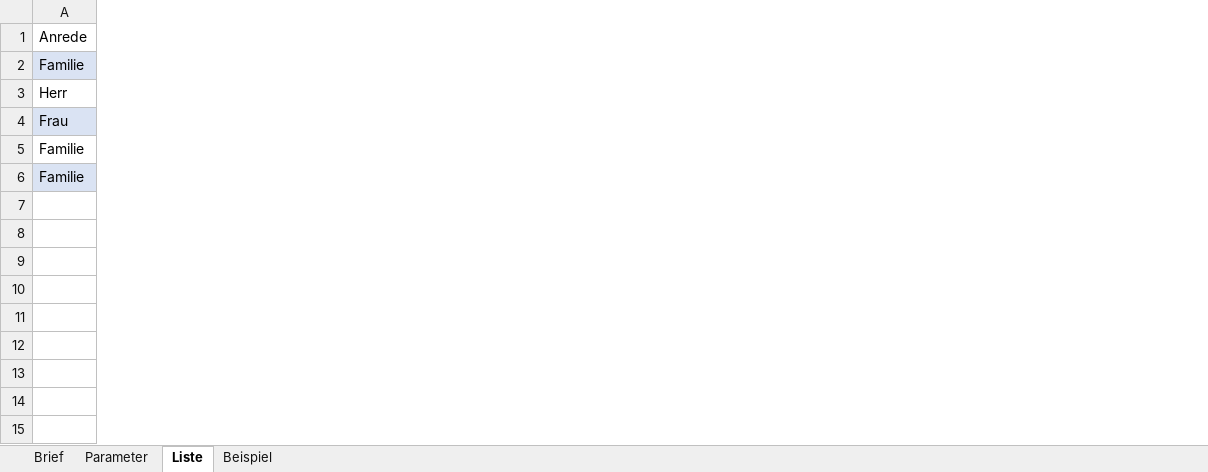
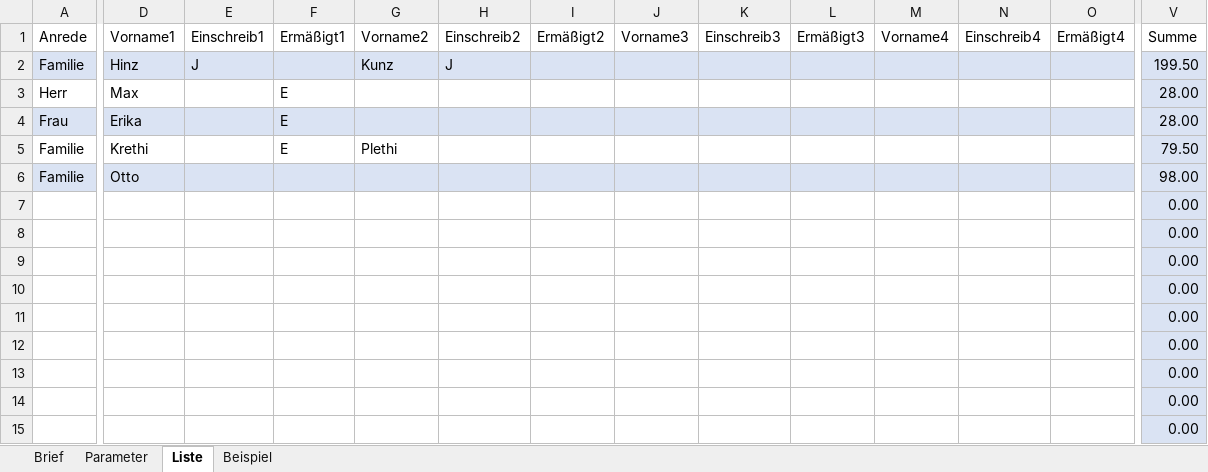
Before and after one commit to rkapl123/PfadfinderSchreiben, an Excel workbook: Schreiben.xlsm, sheet Liste, drawn as a sheet; only a part is shown, gaps mark what is left out; values as stored, in another font and other column widths than the file's, no borders; charts and pictures and table styles not drawn; removed rows and columns are numbered as before the commit, all else as after; rows hold the shown columns only; the diff covers the shown part only; the diff names each change by its address in the sheet, - before the commit and + after, or states it on an @@ line.

```diff
--- a/Schreiben.xlsm (sheet Liste)
+++ b/Schreiben.xlsm (sheet Liste)
@@ column D unhidden, rows 1-6: Vorname1 | Hinz | Max | Erika | Krethi | Otto @@
@@ column E unhidden, rows 1-2: Einschreib1 | J @@
@@ column F unhidden, rows 1-5: Ermäßigt1 |  | E | E | E @@
@@ column G unhidden, rows 1-5: Vorname2 | Kunz |  |  | Plethi @@
@@ column H unhidden, rows 1-2: Einschreib2 | J @@
@@ column I unhidden, row 1: Ermäßigt2 @@
@@ column J unhidden, row 1: Vorname3 @@
@@ column K unhidden, row 1: Einschreib3 @@
@@ column L unhidden, row 1: Ermäßigt3 @@
@@ column M unhidden, row 1: Vorname4 @@
@@ column N unhidden, row 1: Einschreib4 @@
@@ column O unhidden, row 1: Ermäßigt4 @@
+column V, rows 1-9: Summe | 199.50 | 28.00 | 28.00 | 79.50 | 98.00 | 0.00 | 0.00 | 0.00; rows 11-15: all 0.00
-row 10: (empty)
+row 10:  |  |  |  |  |  |  |  |  |  |  |  |  | 0.00
```
Also changed, not shown: 42 added rows, 6 added columns, 2 edited cells and cell formats elsewhere in this sheet, sheet Brief, sheet Beispiel, sheet Parameter, formulas that keep their value, charts or pictures, 1 other file.
